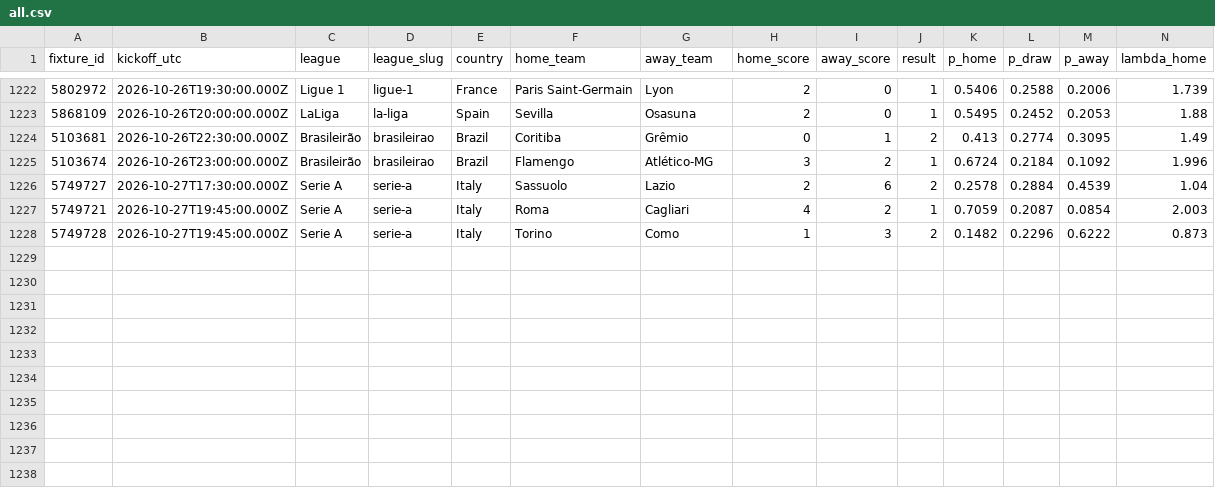
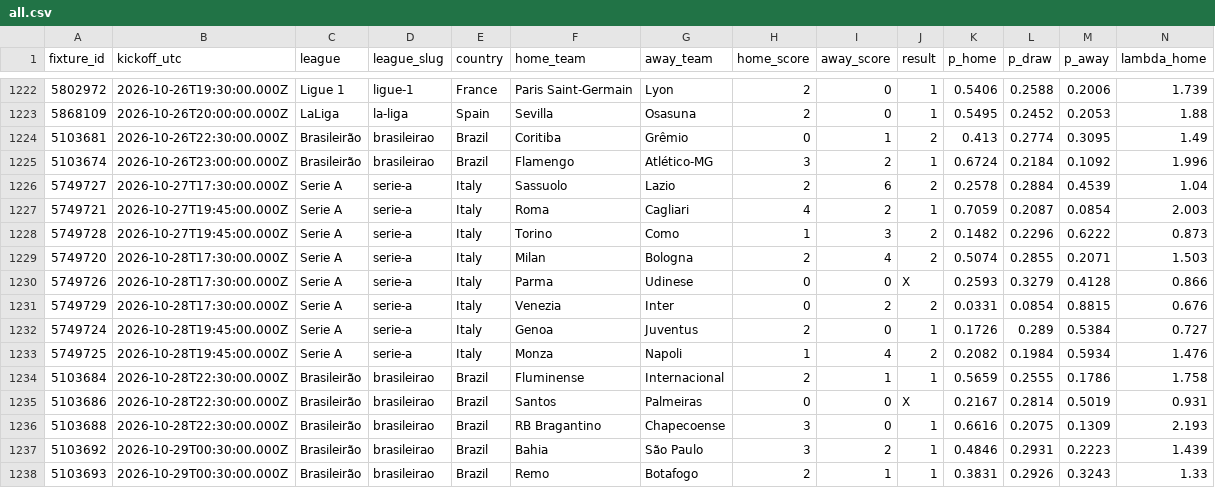
Before and after one commit to serayd61/footballanalytics-open-data, a CSV file: data/all.csv, drawn as a sheet; only a part is shown, gaps mark what is left out; rows hold the shown columns only; the diff names each change by its address in the sheet, - before the commit and + after, or states it on an @@ line.

Commit message:
data: sync 2026-10-29

```diff
--- a/data/all.csv
+++ b/data/all.csv
+row 1229: 5749720 | 2026-10-28T17:30:00.000Z | Serie A | serie-a | Italy | Milan | Bologna | 2 | 4 | 2 | 0.5074 | 0.2855 | 0.2071 | 1.503
+row 1230: 5749726 | 2026-10-28T17:30:00.000Z | Serie A | serie-a | Italy | Parma | Udinese | 0 | 0 | X | 0.2593 | 0.3279 | 0.4128 | 0.866
+row 1231: 5749729 | 2026-10-28T17:30:00.000Z | Serie A | serie-a | Italy | Venezia | Inter | 0 | 2 | 2 | 0.0331 | 0.0854 | 0.8815 | 0.676
+row 1232: 5749724 | 2026-10-28T19:45:00.000Z | Serie A | serie-a | Italy | Genoa | Juventus | 2 | 0 | 1 | 0.1726 | 0.289 | 0.5384 | 0.727
+row 1233: 5749725 | 2026-10-28T19:45:00.000Z | Serie A | serie-a | Italy | Monza | Napoli | 1 | 4 | 2 | 0.2082 | 0.1984 | 0.5934 | 1.476
+row 1234: 5103684 | 2026-10-28T22:30:00.000Z | Brasileirão | brasileirao | Brazil | Fluminense | Internacional | 2 | 1 | 1 | 0.5659 | 0.2555 | 0.1786 | 1.758
+row 1235: 5103686 | 2026-10-28T22:30:00.000Z | Brasileirão | brasileirao | Brazil | Santos | Palmeiras | 0 | 0 | X | 0.2167 | 0.2814 | 0.5019 | 0.931
+row 1236: 5103688 | 2026-10-28T22:30:00.000Z | Brasileirão | brasileirao | Brazil | RB Bragantino | Chapecoense | 3 | 0 | 1 | 0.6616 | 0.2075 | 0.1309 | 2.193
+row 1237: 5103692 | 2026-10-29T00:30:00.000Z | Brasileirão | brasileirao | Brazil | Bahia | São Paulo | 3 | 2 | 1 | 0.4846 | 0.2931 | 0.2223 | 1.439
+row 1238: 5103693 | 2026-10-29T00:30:00.000Z | Brasileirão | brasileirao | Brazil | Remo | Botafogo | 2 | 1 | 1 | 0.3831 | 0.2926 | 0.3243 | 1.33
```
Also changed, not shown: data/brasileirao.csv, data/serie-a.csv, 1 other file.
